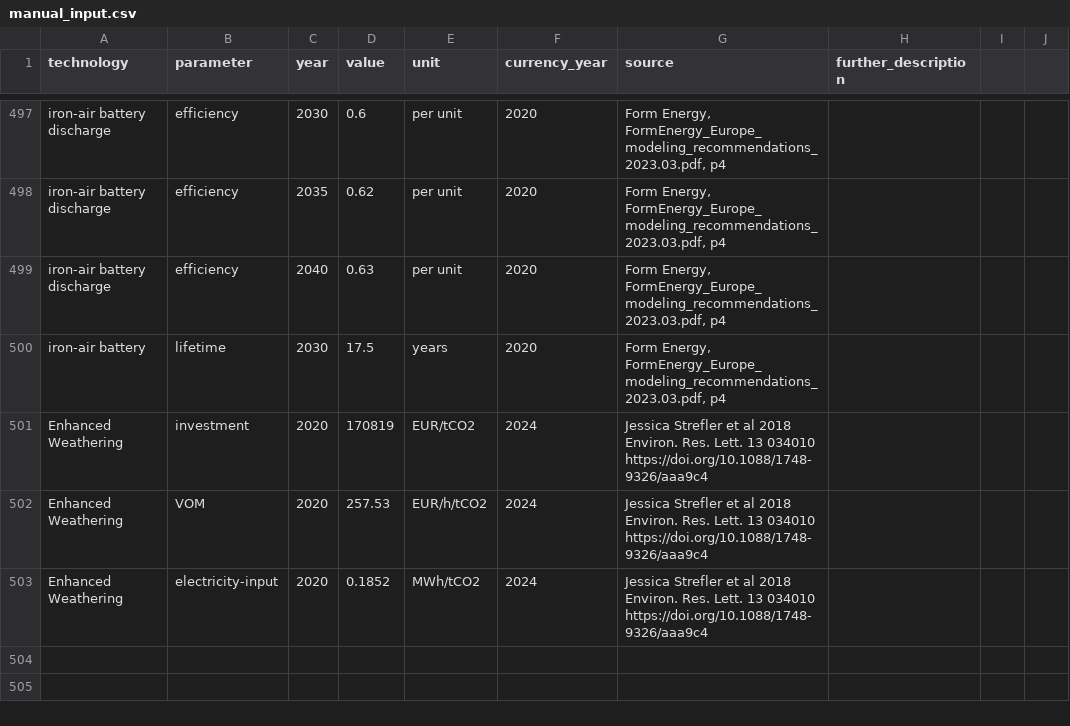
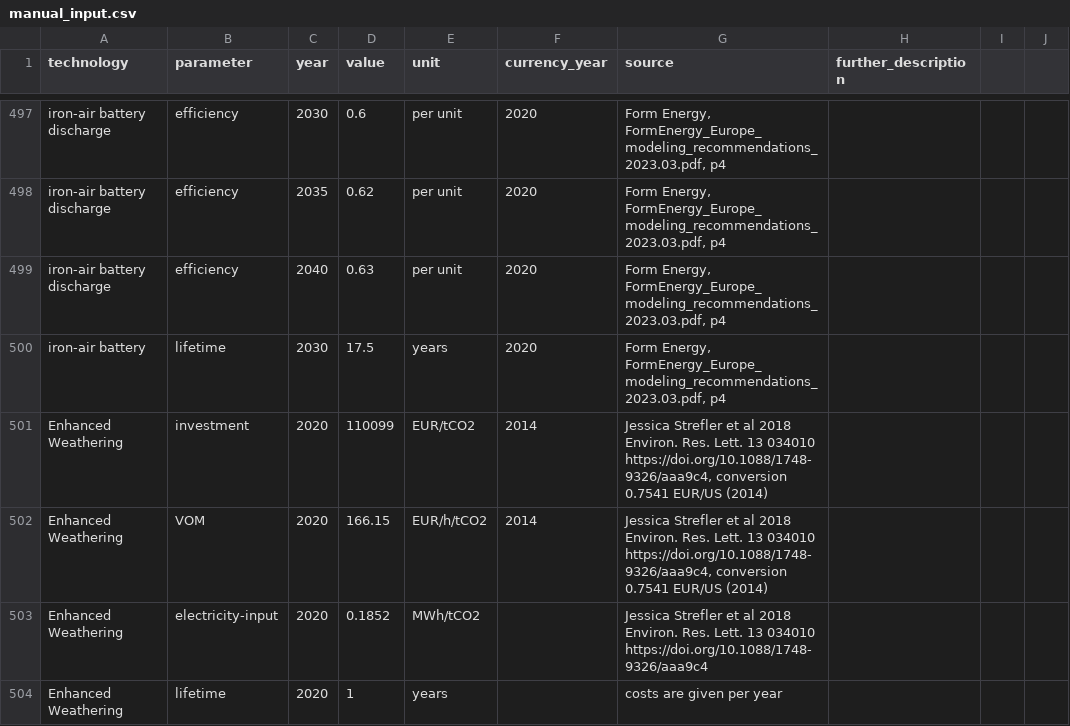
Before and after one commit to BertoGBG/technology-data, a CSV file: inputs/manual_input.csv, drawn as a sheet; only a part is shown, gaps mark what is left out.

Commit message:
Add lifetime, change EW to 2014 costs

```diff
--- a/inputs/manual_input.csv
+++ b/inputs/manual_input.csv
@@ -503,4 +503,5 @@ iron-air battery discharge,efficiency,2040,0.63,per unit,2020,"Form Energy, Form
 iron-air battery,lifetime,2030,17.5,years,2020,"Form Energy, FormEnergy_Europe_modeling_recommendations_2023.03.pdf, p4",,,
-Enhanced Weathering,investment,2020,170819,EUR/tCO2,2024, Jessica Strefler et al 2018 Environ. Res. Lett. 13 034010 https://doi.org/10.1088/1748-9326/aaa9c4,,,
-Enhanced Weathering,VOM,2020,257.53,EUR/h/tCO2,2024, Jessica Strefler et al 2018 Environ. Res. Lett. 13 034010 https://doi.org/10.1088/1748-9326/aaa9c4,,,
-Enhanced Weathering,electricity-input,2020,0.1852,MWh/tCO2 ,2024, Jessica Strefler et al 2018 Environ. Res. Lett. 13 034010 https://doi.org/10.1088/1748-9326/aaa9c4,,,
+Enhanced Weathering,investment,2020,110099,EUR/tCO2,2014," Jessica Strefler et al 2018 Environ. Res. Lett. 13 034010 https://doi.org/10.1088/1748-9326/aaa9c4, conversion 0.7541 EUR/US (2014)",,,
+Enhanced Weathering,VOM,2020,166.15,EUR/h/tCO2,2014," Jessica Strefler et al 2018 Environ. Res. Lett. 13 034010 https://doi.org/10.1088/1748-9326/aaa9c4, conversion 0.7541 EUR/US (2014)",,,
+Enhanced Weathering,electricity-input,2020,0.1852,MWh/tCO2 ,, Jessica Strefler et al 2018 Environ. Res. Lett. 13 034010 https://doi.org/10.1088/1748-9326/aaa9c4,,,
+Enhanced Weathering,lifetime,2020,1,years,,costs are given per year,,,
```
Also changed, not shown: outputs/costs_2020.csv, outputs/costs_2025.csv, 5 other files.
